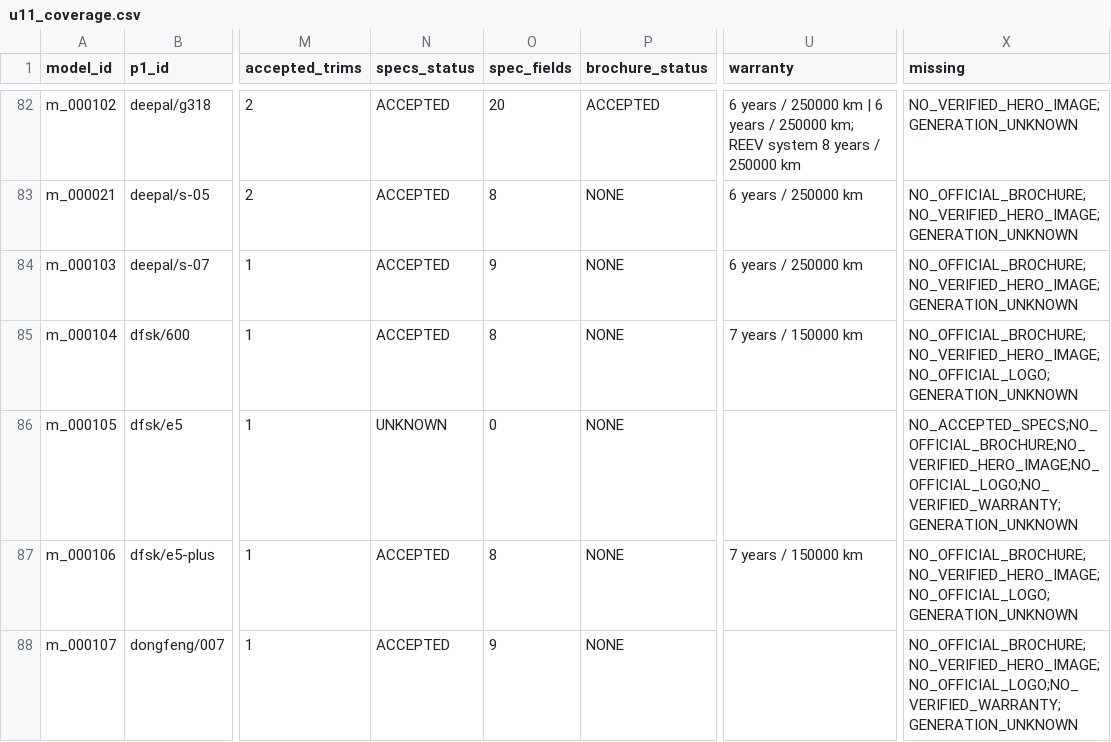
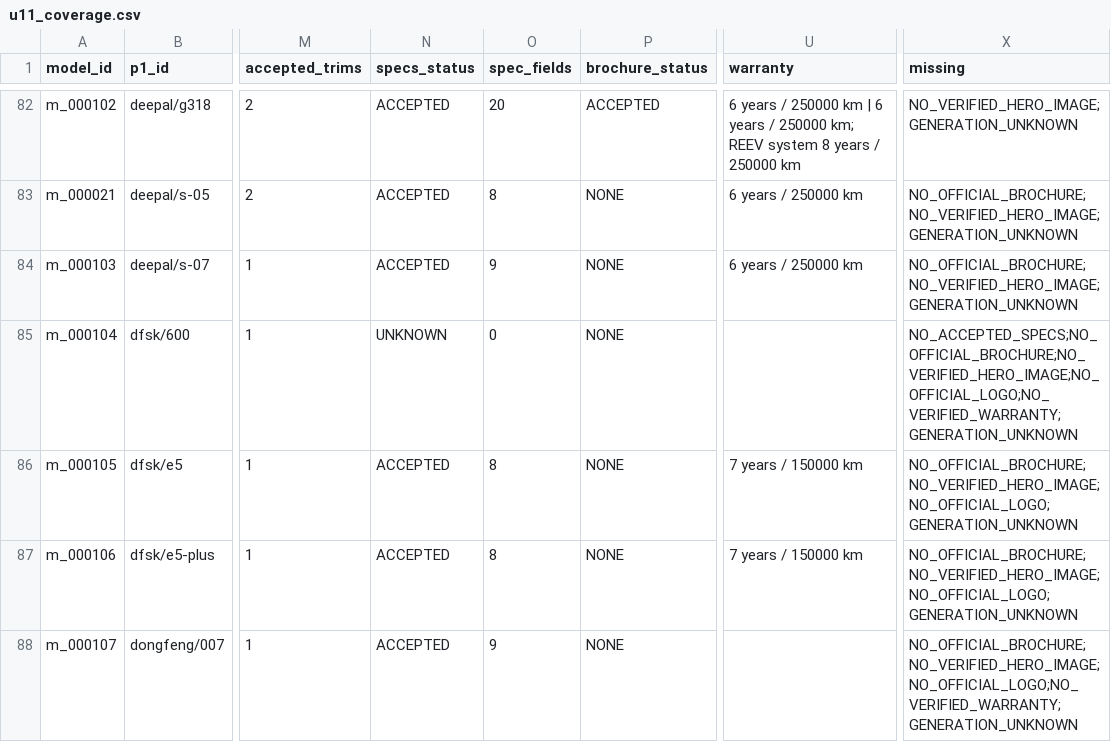
Before and after one commit to KingMega1/scratch, a CSV file: vehicle-data/review/u11_coverage.csv, drawn as a sheet; only a part is shown, gaps mark what is left out; the diff names each change by its address in the sheet, - before the commit and + after, or states it on an @@ line.

```diff
--- a/vehicle-data/review/u11_coverage.csv
+++ b/vehicle-data/review/u11_coverage.csv
-N85 (specs_status): ACCEPTED
+N85 (specs_status): UNKNOWN
-O85 (spec_fields): 8
+O85 (spec_fields): 0
-U85 (warranty): 7 years / 150000 km
+U85 (warranty): (empty)
-X85 (missing): NO_OFFICIAL_BROCHURE;NO_VERIFIED_HERO_IMAGE;NO_OFFICIAL_LOGO;GENERATION_UNKNOWN
+X85 (missing): NO_ACCEPTED_SPECS;NO_OFFICIAL_BROCHURE;NO_VERIFIED_HERO_IMAGE;NO_OFFICIAL_LOGO;NO_VERIFIED_WARRANTY;GENERATION_UNKNOWN
-N86 (specs_status): UNKNOWN
+N86 (specs_status): ACCEPTED
-O86 (spec_fields): 0
+O86 (spec_fields): 8
-U86 (warranty): (empty)
+U86 (warranty): 7 years / 150000 km
-X86 (missing): NO_ACCEPTED_SPECS;NO_OFFICIAL_BROCHURE;NO_VERIFIED_HERO_IMAGE;NO_OFFICIAL_LOGO;NO_VERIFIED_WARRANTY;GENERATION_UNKNOWN
+X86 (missing): NO_OFFICIAL_BROCHURE;NO_VERIFIED_HERO_IMAGE;NO_OFFICIAL_LOGO;GENERATION_UNKNOWN
```
Also changed, not shown: vehicle-data/registry/u11_spec_facts.csv, 2 other files.
